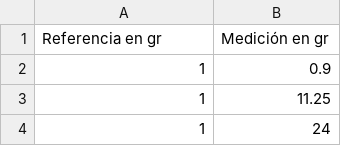
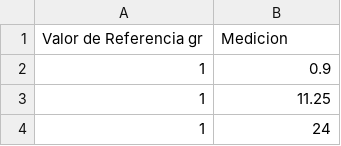
Before and after one commit to ChenaoB/Pesa_Data, a CSV file: Base_Datos_Pesa_Prueba_2_Patron_200kgr.csv, drawn as a sheet; only a part is shown; removed rows and columns are numbered as before the commit, all else as after; the diff names each change by its address in the sheet, - before the commit and + after, or states it on an @@ line.

Commit message:
Update Base_Datos_Pesa_Prueba_2_Patron_200kgr.csv

```diff
--- a/Base_Datos_Pesa_Prueba_2_Patron_200kgr.csv
+++ b/Base_Datos_Pesa_Prueba_2_Patron_200kgr.csv
-row 1: Referencia en gr | Medición en gr
+row 1: Valor de Referencia gr | Medicion
```
